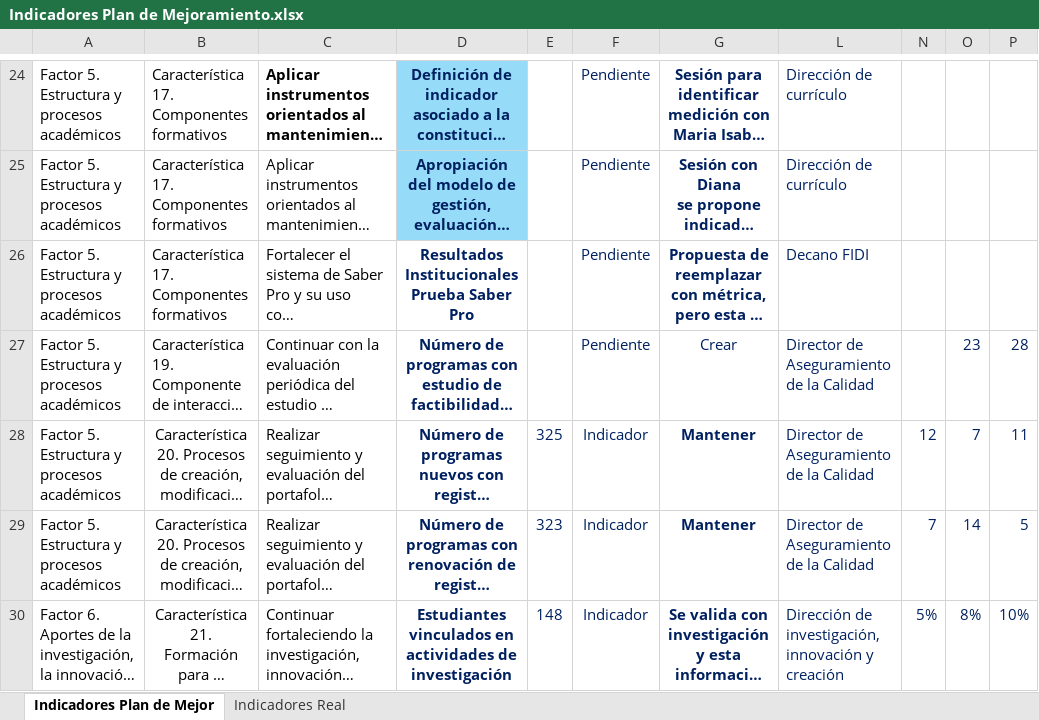
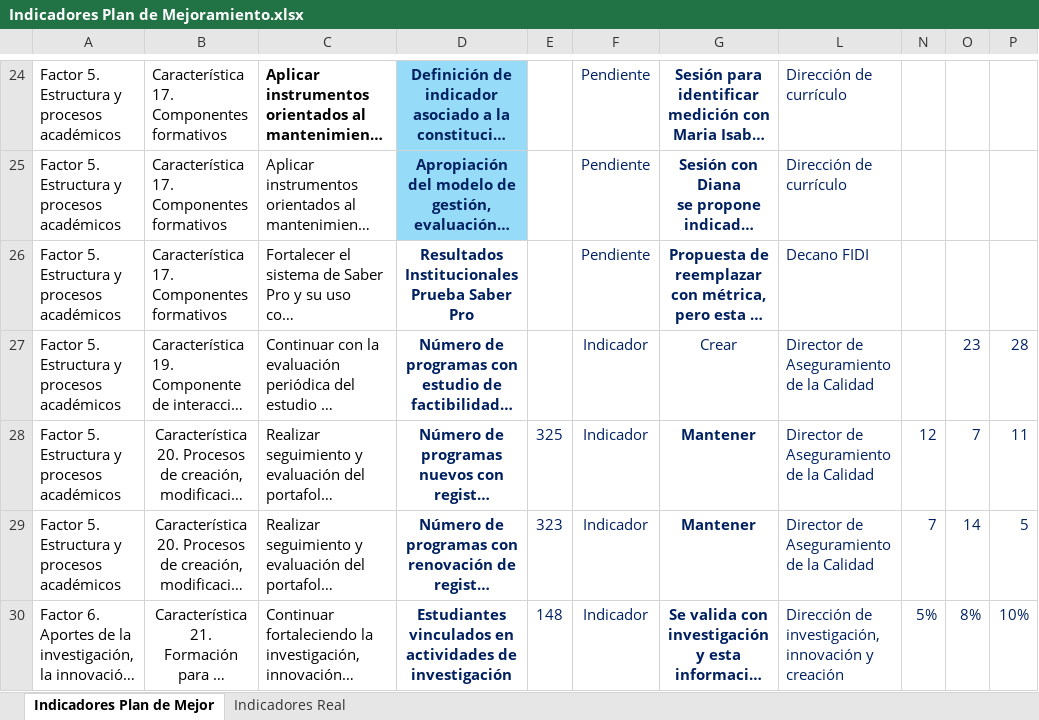
Before and after one commit to PlaneacionPoli/SGIND, an Excel workbook: data/raw/Plan de mejoramiento/Indicadores Plan de Mejoramiento.xlsx, sheet Indicadores Plan de Mejor, drawn as a sheet; only a part is shown, gaps mark what is left out; long unchanged cells end in …; values as stored, in another font and other column widths than the file's, no borders; the diff names each change by its address in the sheet, - before the commit and + after, or states it on an @@ line.

Commit message:
metricas act

```diff
--- a/data/raw/Plan de mejoramiento/Indicadores Plan de Mejoramiento.xlsx (sheet Indicadores Plan de Mejor)
+++ b/data/raw/Plan de mejoramiento/Indicadores Plan de Mejoramiento.xlsx (sheet Indicadores Plan de Mejor)
-F27: Pendiente
+F27: Indicador
```
